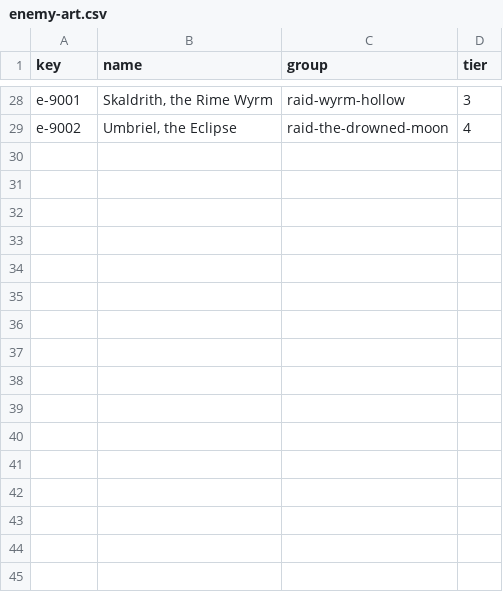
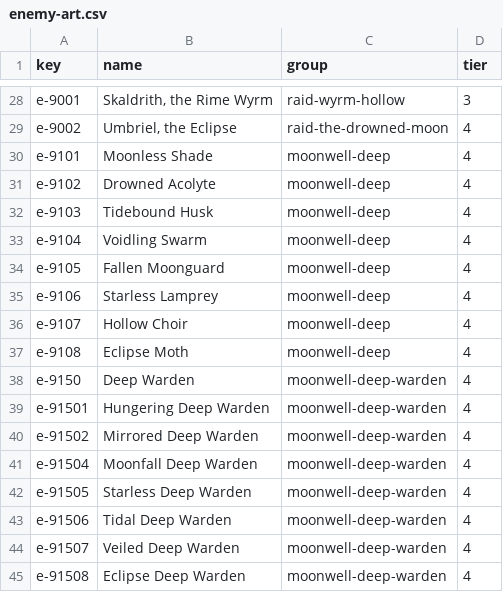
Before and after one commit to something-cabinet/mmo-idle-rpg, a CSV file: art-src/enemy-art.csv, drawn as a sheet; only a part is shown, gaps mark what is left out.

```diff
--- a/art-src/enemy-art.csv
+++ b/art-src/enemy-art.csv
@@ -29 +29,17 @@ e-9001,"Skaldrith, the Rime Wyrm",raid-wyrm-hollow,3
 e-9002,"Umbriel, the Eclipse",raid-the-drowned-moon,4
+e-9101,Moonless Shade,moonwell-deep,4
+e-9102,Drowned Acolyte,moonwell-deep,4
+e-9103,Tidebound Husk,moonwell-deep,4
+e-9104,Voidling Swarm,moonwell-deep,4
+e-9105,Fallen Moonguard,moonwell-deep,4
+e-9106,Starless Lamprey,moonwell-deep,4
+e-9107,Hollow Choir,moonwell-deep,4
+e-9108,Eclipse Moth,moonwell-deep,4
+e-9150,Deep Warden,moonwell-deep-warden,4
+e-91501,Hungering Deep Warden,moonwell-deep-warden,4
+e-91502,Mirrored Deep Warden,moonwell-deep-warden,4
+e-91504,Moonfall Deep Warden,moonwell-deep-warden,4
+e-91505,Starless Deep Warden,moonwell-deep-warden,4
+e-91506,Tidal Deep Warden,moonwell-deep-warden,4
+e-91507,Veiled Deep Warden,moonwell-deep-warden,4
+e-91508,Eclipse Deep Warden,moonwell-deep-warden,4
```
Also changed, not shown: 1 other file.
